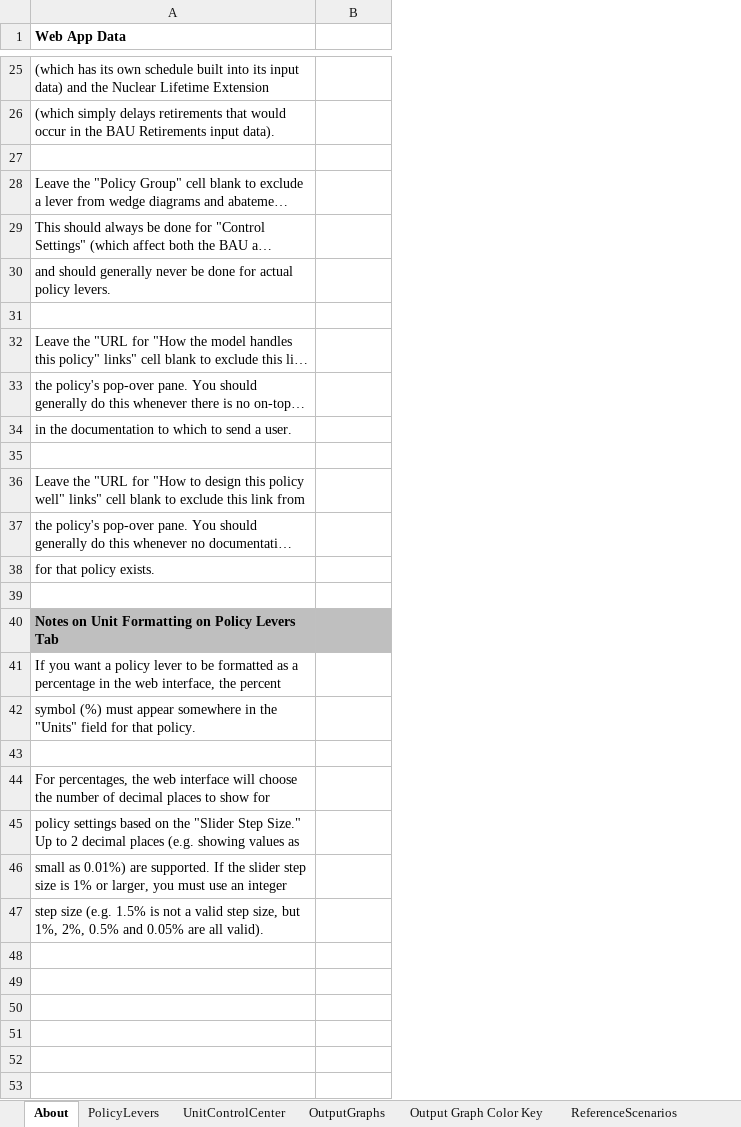
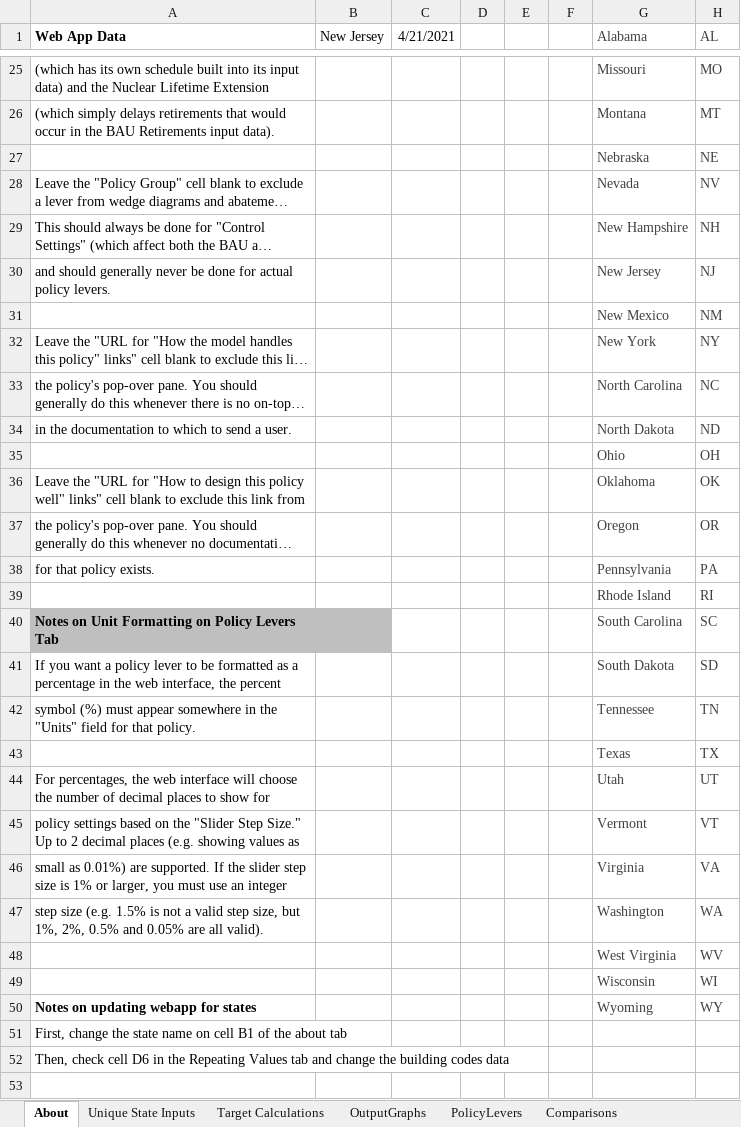
Before and after one commit to EnergyInnovation/eps-newjersey, an Excel workbook: WebAppData.xlsx, sheet About, drawn as a sheet; only a part is shown, gaps mark what is left out; long unchanged cells end in …; values as stored, in another font and other column widths than the file's, no borders; conditional formats not drawn; the diff covers the shown part only; the diff names each change by its address in the sheet, - before the commit and + after, or states it on an @@ line.

```diff
--- a/WebAppData.xlsx (sheet About)
+++ b/WebAppData.xlsx (sheet About)
+sheet tab: Unique State Inputs
+sheet tab: Comparisons
@@ sheet tab order changed: About | Unique State Inputs | Target Calculations | OutputGraphs | PolicyLevers | Comparisons @@
+column C (4/21/2021), empty
+column D, empty
+column E, empty
+column F, empty
+column G (Alabama), rows 25-47: Missouri | Montana | Nebraska | Nevada | New Hampshire | New Jersey | New Mexico | New York | North Carolina | North Dakota | Ohio | Oklahoma | Oregon | Pennsylvania | Rhode Island | South Carolina | South Dakota | Tennessee | Texas | Utah | Vermont | Virginia | Washington
+column H (AL), rows 25-47: MO | MT | NE | NV | NH | NJ | NM | NY | NC | ND | OH | OK | OR | PA | RI | SC | SD | TN | TX | UT | VT | VA | WA
-B1: (empty)
+B1: New Jersey
-row 27: (empty)
+row 27:  |  |  |  |  |  | Nebraska | NE
-row 31: (empty)
+row 31:  |  |  |  |  |  | New Mexico | NM
-row 35: (empty)
+row 35:  |  |  |  |  |  | Ohio | OH
-row 39: (empty)
+row 39:  |  |  |  |  |  | Rhode Island | RI
-row 43: (empty)
+row 43:  |  |  |  |  |  | Texas | TX
+row 48:  |  |  |  |  |  | West Virginia | WV
+row 49:  |  |  |  |  |  | Wisconsin | WI
+row 50: Notes on updating webapp for states |  |  |  |  |  | Wyoming | WY
+row 51: First, change the state name on cell B1 of the about tab
+row 52: Then, check cell D6 in the Repeating Values tab and change the building codes data
+row 53: (empty)
```
Also changed, not shown: 14 added rows and 10 edited cells elsewhere in this sheet, sheet Target Calculations, sheet PolicyLevers, sheet MaxBoundCalculations, sheet OutputGraphs, sheet ReferenceScenarios, sheet UnitControlCenter, other sheet tabs, formulas that keep their value, charts or pictures, 3 other files.
